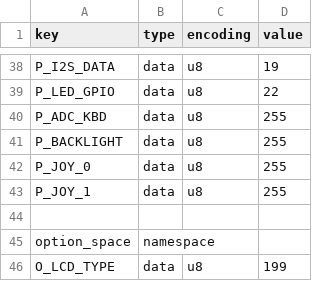
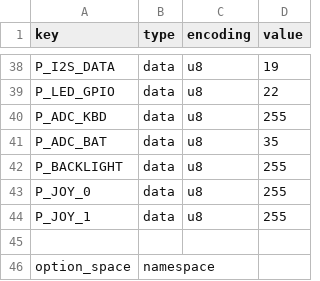
Before and after one commit to karawin/Ka-Radio32, a CSV file: boards/ttgotm.csv, drawn as a sheet; only a part is shown, gaps mark what is left out; the shorter side is filled out with more unchanged rows; the diff names each change by its address in the sheet, - before the commit and + after, or states it on an @@ line.

```diff
--- a/boards/ttgotm.csv
+++ b/boards/ttgotm.csv
+row 41: P_ADC_BAT | data | u8 | 35
```
Also changed, not shown: boards/standard_adb.csv, 13 other files.
